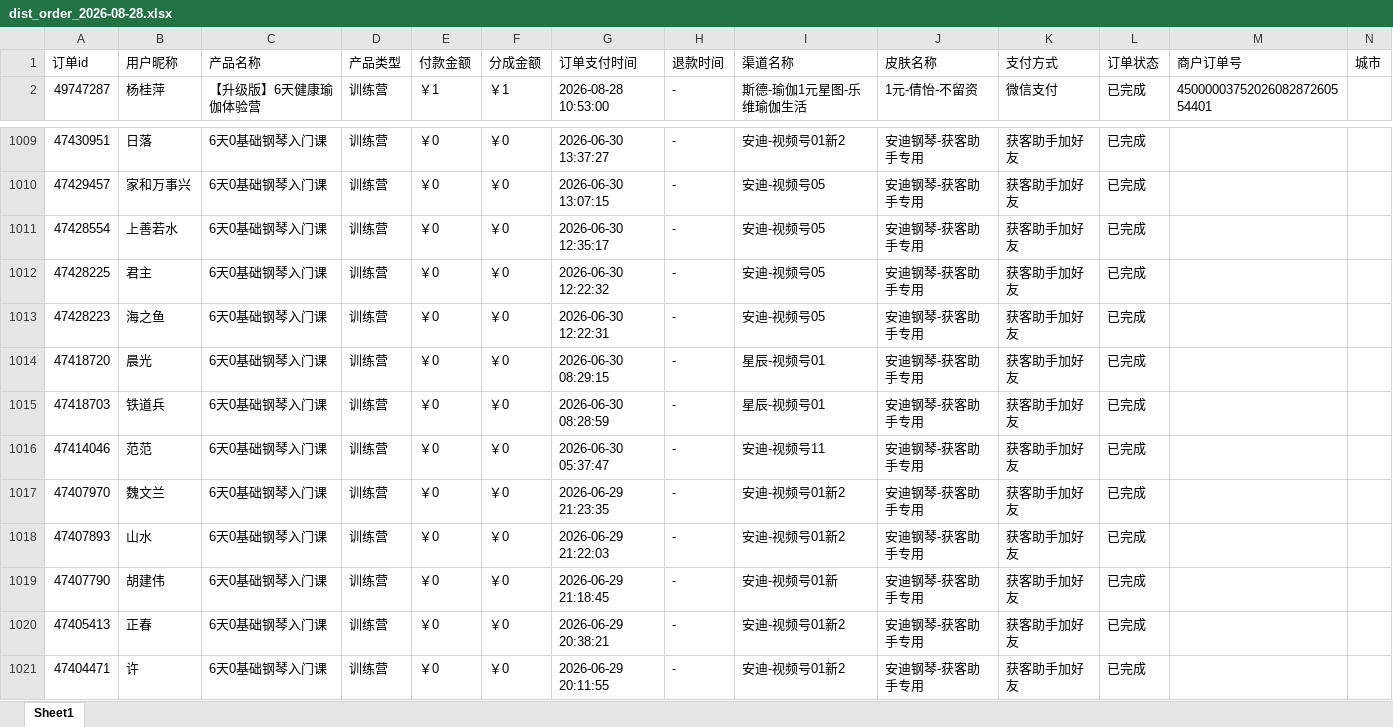
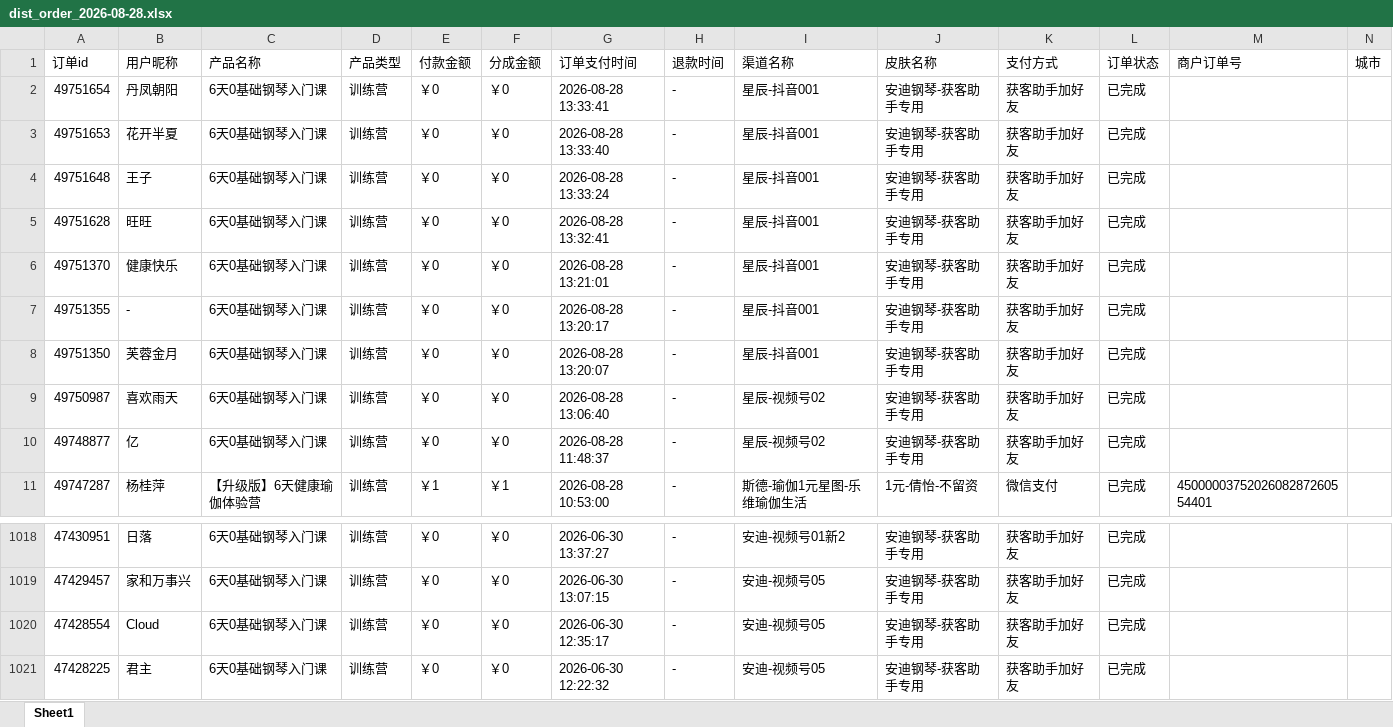
Before and after one commit to JNC121314/jianzhi-dashboard, an Excel workbook: data/exports/视频号/dist_order_2026-08-28.xlsx, sheet Sheet1, drawn as a sheet; only a part is shown, gaps mark what is left out; the shorter side is filled out with more unchanged rows; values as stored, in another font and other column widths than the file's, no borders; addresses are those after the commit; the diff names each change by its address in the sheet, - before the commit and + after, or states it on an @@ line.

```diff
--- a/data/exports/视频号/dist_order_2026-08-28.xlsx (sheet Sheet1)
+++ b/data/exports/视频号/dist_order_2026-08-28.xlsx (sheet Sheet1)
+row 2: 49751654 | 丹凤朝阳 | 6天0基础钢琴入门课 | 训练营 | ￥0 | ￥0 | 2026-08-28 13:33:41 | - | 星辰-抖音001 | 安迪钢琴-获客助手专用 | 获客助手加好友 | 已完成
+row 3: 49751653 | 花开半夏 | 6天0基础钢琴入门课 | 训练营 | ￥0 | ￥0 | 2026-08-28 13:33:40 | - | 星辰-抖音001 | 安迪钢琴-获客助手专用 | 获客助手加好友 | 已完成
+row 4: 49751648 | 王子 | 6天0基础钢琴入门课 | 训练营 | ￥0 | ￥0 | 2026-08-28 13:33:24 | - | 星辰-抖音001 | 安迪钢琴-获客助手专用 | 获客助手加好友 | 已完成
+row 5: 49751628 | 旺旺 | 6天0基础钢琴入门课 | 训练营 | ￥0 | ￥0 | 2026-08-28 13:32:41 | - | 星辰-抖音001 | 安迪钢琴-获客助手专用 | 获客助手加好友 | 已完成
+row 6: 49751370 | 健康快乐 | 6天0基础钢琴入门课 | 训练营 | ￥0 | ￥0 | 2026-08-28 13:21:01 | - | 星辰-抖音001 | 安迪钢琴-获客助手专用 | 获客助手加好友 | 已完成
+row 7: 49751355 | - | 6天0基础钢琴入门课 | 训练营 | ￥0 | ￥0 | 2026-08-28 13:20:17 | - | 星辰-抖音001 | 安迪钢琴-获客助手专用 | 获客助手加好友 | 已完成
+row 8: 49751350 | 芙蓉金月 | 6天0基础钢琴入门课 | 训练营 | ￥0 | ￥0 | 2026-08-28 13:20:07 | - | 星辰-抖音001 | 安迪钢琴-获客助手专用 | 获客助手加好友 | 已完成
+row 9: 49750987 | 喜欢雨天 | 6天0基础钢琴入门课 | 训练营 | ￥0 | ￥0 | 2026-08-28 13:06:40 | - | 星辰-视频号02 | 安迪钢琴-获客助手专用 | 获客助手加好友 | 已完成
+row 10: 49748877 | 亿 | 6天0基础钢琴入门课 | 训练营 | ￥0 | ￥0 | 2026-08-28 11:48:37 | - | 星辰-视频号02 | 安迪钢琴-获客助手专用 | 获客助手加好友 | 已完成
-B1020 (用户昵称): 上善若水
+B1020 (用户昵称): Cloud
```
Also changed, not shown: data/exports/严总/dist_order_2026-08-28.xlsx, data/exports/抖音/dist_order_2026-08-28.xlsx, 7 other files.
